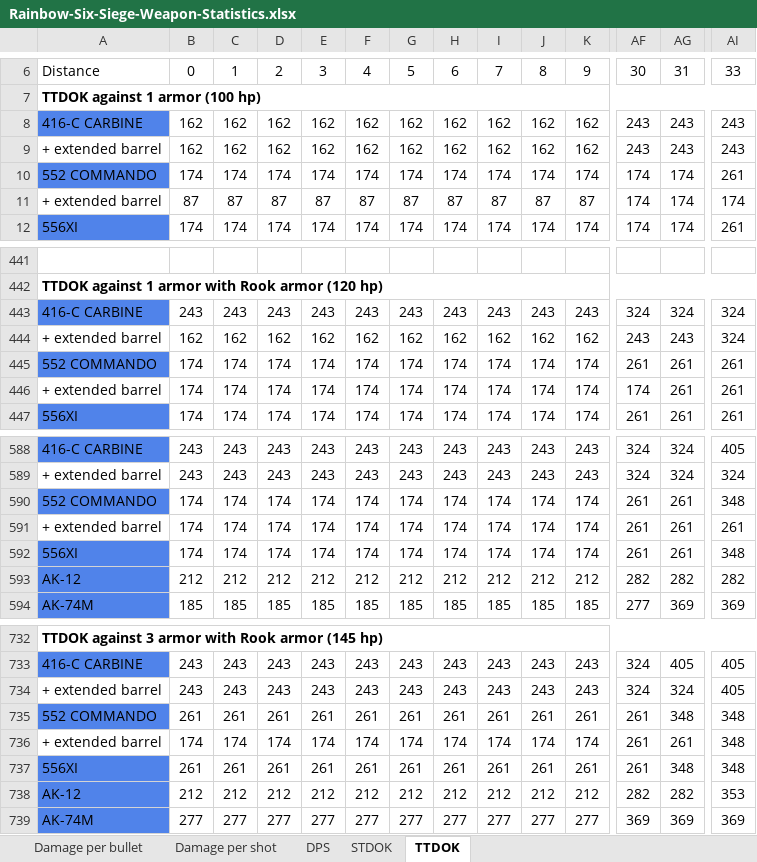
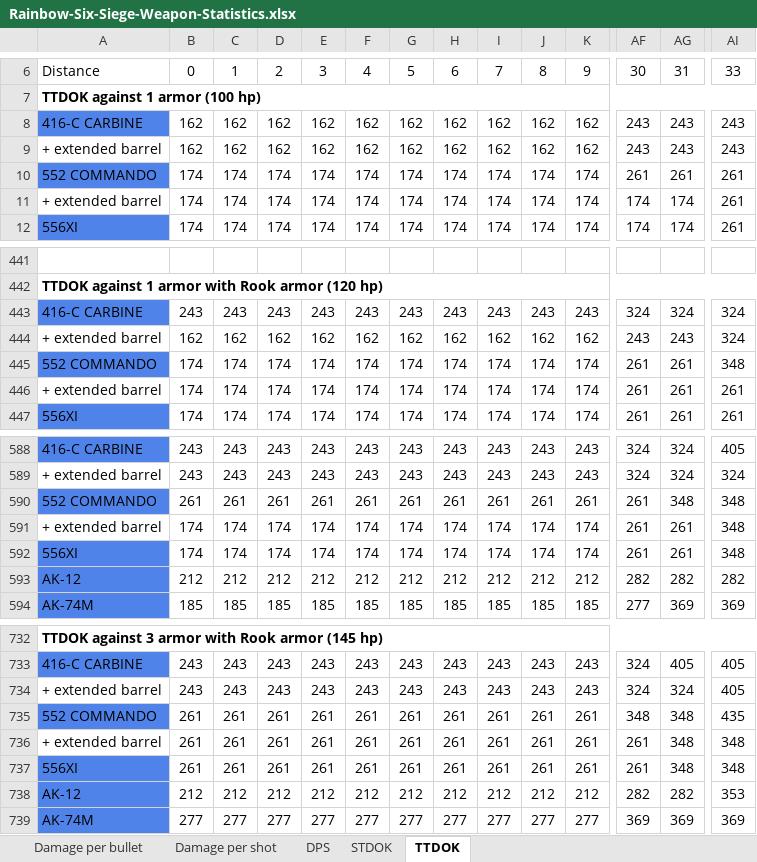
Before and after one commit to hanslhansl/rainbow-six-siege-weapon-statistics, an Excel workbook: Rainbow-Six-Siege-Weapon-Statistics.xlsx, sheet TTDOK, drawn as a sheet; only a part is shown, gaps mark what is left out; values as stored, in another font and other column widths than the file's, no borders; conditional formats not drawn; removed rows and columns are numbered as before the commit, all else as after; rows hold the shown columns only; the diff covers the shown part only; the diff names each change by its address in the sheet, - before the commit and + after, or states it on an @@ line.

```diff
--- a/Rainbow-Six-Siege-Weapon-Statistics.xlsx (sheet TTDOK)
+++ b/Rainbow-Six-Siege-Weapon-Statistics.xlsx (sheet TTDOK)
-AF10: 174
+AF10: 261
-AG10: 174
+AG10: 261
-B11: 87
+B11: 174
-C11: 87
+C11: 174
-D11: 87
+D11: 174
-E11: 87
+E11: 174
-F11: 87
+F11: 174
-G11: 87
+G11: 174
-H11: 87
+H11: 174
-I11: 87
+I11: 174
-J11: 87
+J11: 174
-K11: 87
+K11: 174
-AI11: 174
+AI11: 261
-row 445: 552 COMMANDO | 174 | 174 | 174 | 174 | 174 | 174 | 174 | 174 | 174 | 174 | 261 | 261 | 261
-row 446: + extended barrel | 174 | 174 | 174 | 174 | 174 | 174 | 174 | 174 | 174 | 174 | 174 | 261 | 261
@@ row 590 moved to row 445: 552 COMMANDO @@
@@ row 591 moved to row 446: + extended barrel @@
+row 590: 552 COMMANDO | 261 | 261 | 261 | 261 | 261 | 261 | 261 | 261 | 261 | 261 | 261 | 348 | 348
@@ row 736 moved to row 591: + extended barrel @@
-AF735: 261
+AF735: 348
-AI735: 348
+AI735: 435
+row 736: + extended barrel | 261 | 261 | 261 | 261 | 261 | 261 | 261 | 261 | 261 | 261 | 261 | 348 | 348
```
Also changed, not shown: 37 edited cells elsewhere in this sheet, sheet STDOK, sheet Damage per bullet, sheet DPS, sheet Damage per shot, 2 other files.
